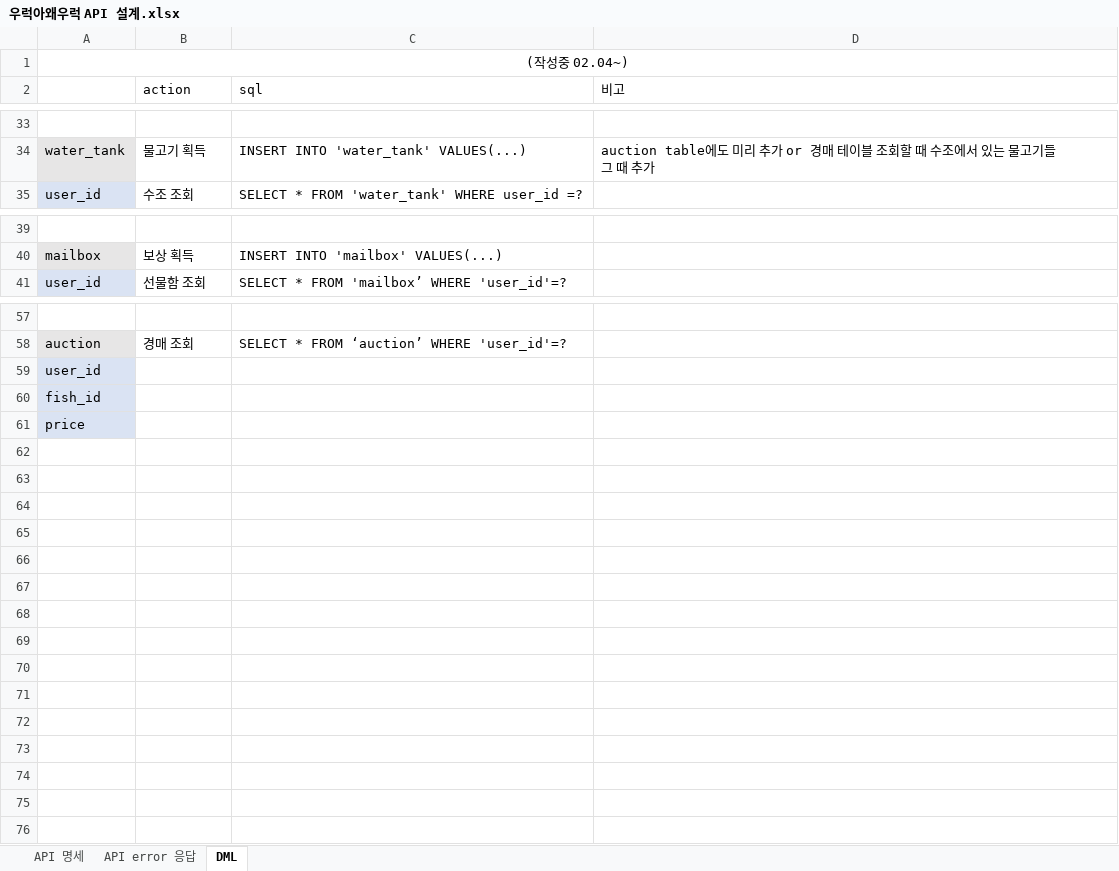
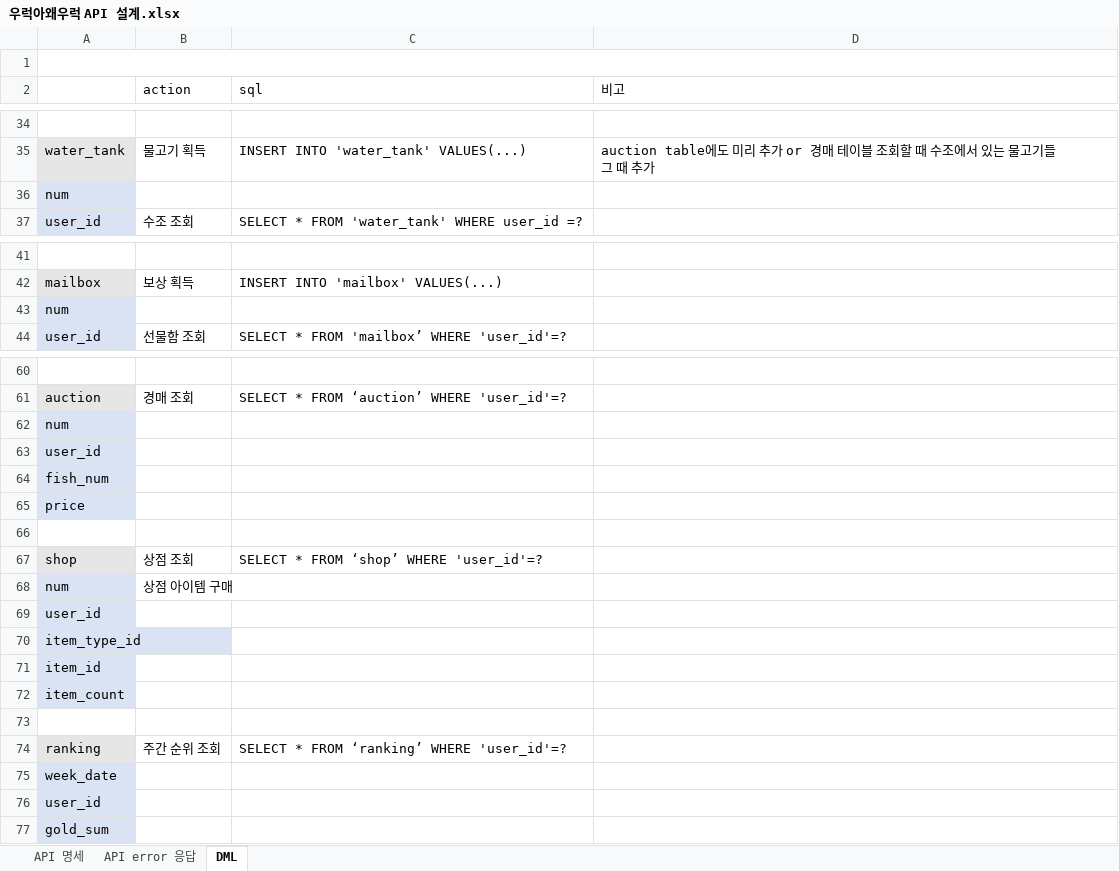
Before and after one commit to JinhaSuh/UrukGame, an Excel workbook: docs/우럭아왜우럭 API 설계.xlsx, sheet DML, drawn as a sheet; only a part is shown, gaps mark what is left out; values as stored, in another font and other column widths than the file's, no borders; addresses are those after the commit; the diff covers the shown part only; the diff names each change by its address in the sheet, - before the commit and + after, or states it on an @@ line.

```diff
--- a/docs/우럭아왜우럭 API 설계.xlsx (sheet DML)
+++ b/docs/우럭아왜우럭 API 설계.xlsx (sheet DML)
-A1: (작성중 02.04~)
+A1: (empty)
+row 36: num
+row 43: num
+row 62: num
-A64: fish_id
+A64: fish_num
+row 66: (empty)
+row 67: shop | 상점 조회 | SELECT * FROM ‘shop’ WHERE 'user_id'=?
+row 68: num | 상점 아이템 구매
+row 69: user_id
+row 70: item_type_id
+row 71: item_id
+row 72: item_count
+row 73: (empty)
+row 74: ranking | 주간 순위 조회 | SELECT * FROM ‘ranking’ WHERE 'user_id'=?
+row 75: week_date
+row 76: user_id
+row 77: gold_sum
```
Also changed, not shown: 2 added rows, 1 removed row and 5 edited cells elsewhere in this sheet, sheet API 명세, docs/우럭아왜우럭 데이터 설계.xlsx.
